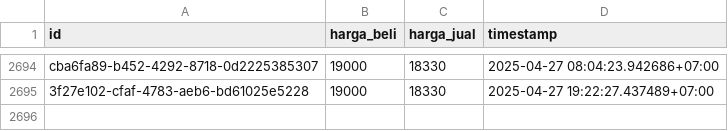
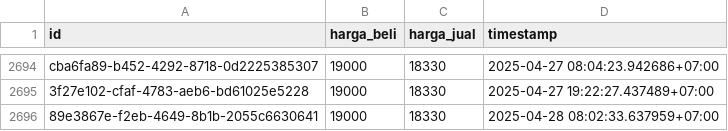
Before and after one commit to ahmadzfaiz/data, a CSV file: datasets/harga_emas_pegadaian.csv, drawn as a sheet; only a part is shown, gaps mark what is left out; the diff names each change by its address in the sheet, - before the commit and + after, or states it on an @@ line.

```diff
--- a/datasets/harga_emas_pegadaian.csv
+++ b/datasets/harga_emas_pegadaian.csv
+row 2696: 89e3867e-f2eb-4649-8b1b-2055c6630641 | 19000 | 18330 | 2025-04-28 08:02:33.637959+07:00
```
